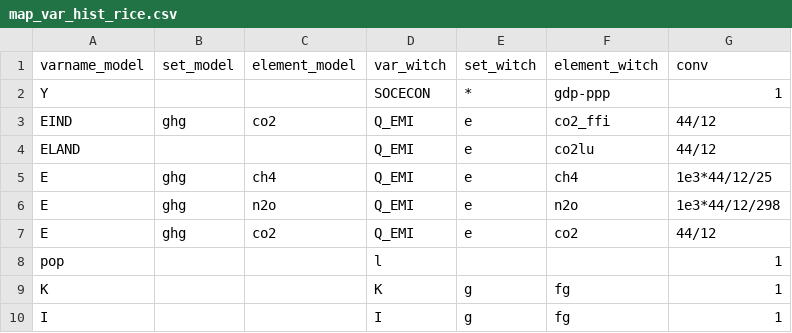
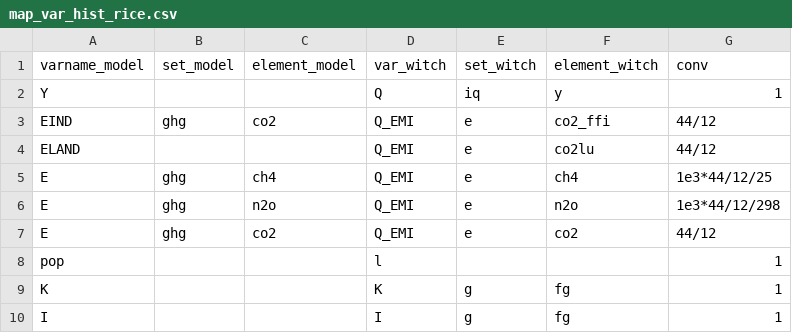
Before and after one commit to witch-team/witchplot, a CSV file: inst/config/map_var_hist_rice.csv, drawn as a sheet.

```diff
--- a/inst/config/map_var_hist_rice.csv
+++ b/inst/config/map_var_hist_rice.csv
@@ -1,3 +1,3 @@
 varname_model,set_model,element_model,var_witch,set_witch,element_witch,conv
-Y,,,SOCECON,*,gdp-ppp,1
+Y,,,Q,iq,y,1
 EIND,ghg,co2,Q_EMI,e,co2_ffi,44/12
```
Also changed, not shown: 2 other files.
